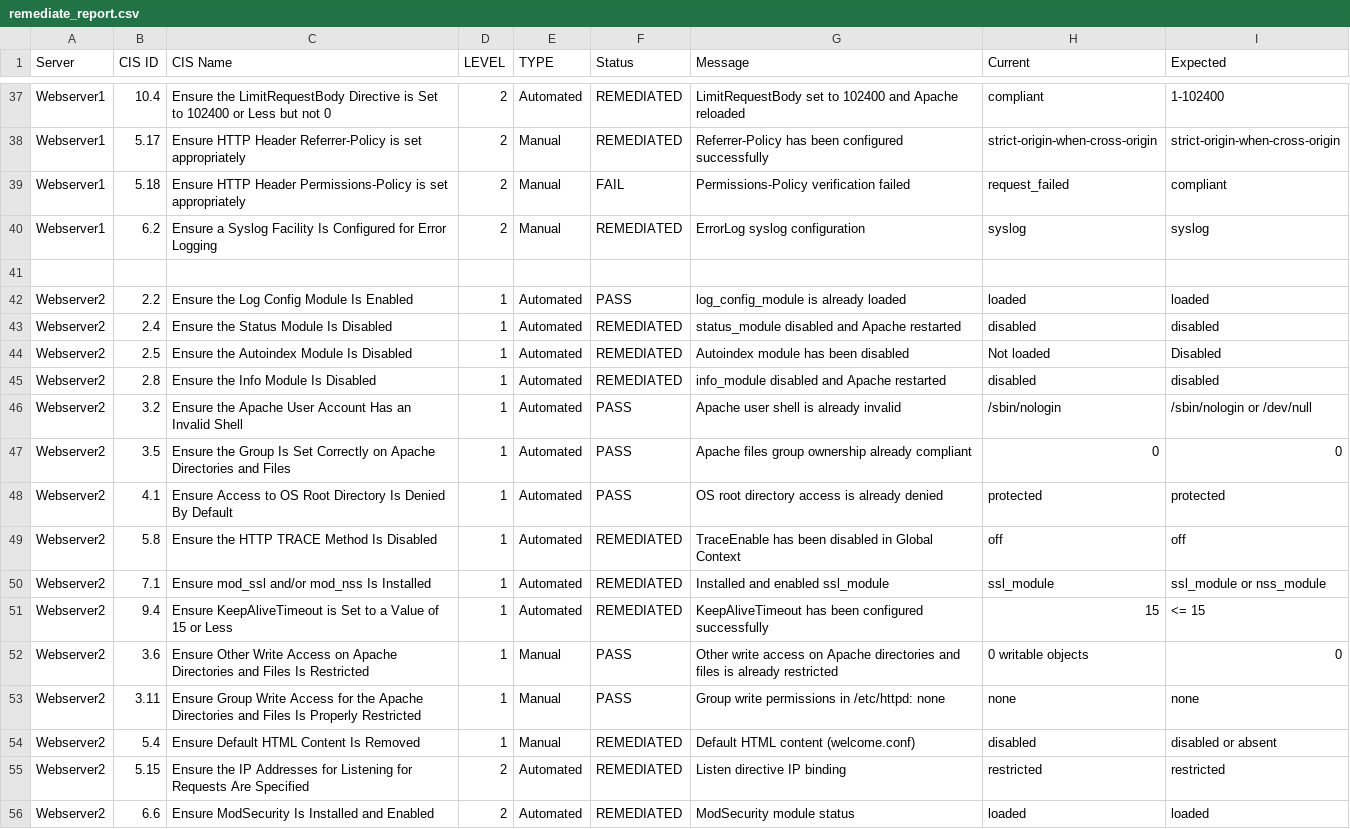
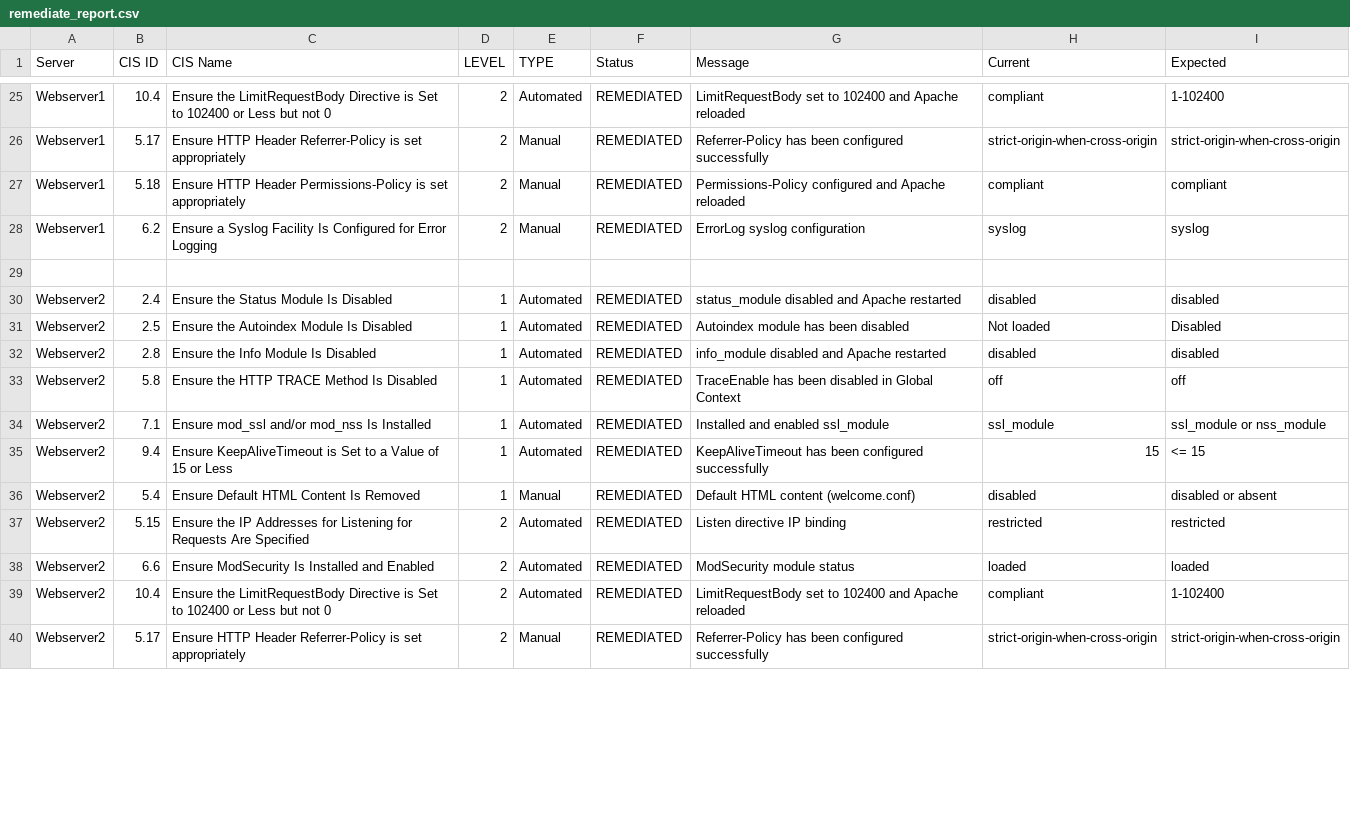
Before and after one commit to vansonisme/nt542-project, a CSV file: reports/remediate_report.csv, drawn as a sheet; only a part is shown, gaps mark what is left out; the shorter side is filled out with more unchanged rows; the diff covers the shown part only.

Commit message:
feat: update remediate report

```diff
--- a/reports/remediate_report.csv
+++ b/reports/remediate_report.csv
@@ -38,6 +26,5 @@ Server,CIS ID,CIS Name,LEVEL,TYPE,Status,Message,Current,Expected
 "Webserver1","5.17","Ensure HTTP Header Referrer-Policy is set appropriately","2","Manual","REMEDIATED","Referrer-Policy has been configured successfully","strict-origin-when-cross-origin","strict-origin-when-cross-origin"
-"Webserver1","5.18","Ensure HTTP Header Permissions-Policy is set appropriately","2","Manual","FAIL","Permissions-Policy verification failed","request_failed","compliant"
+"Webserver1","5.18","Ensure HTTP Header Permissions-Policy is set appropriately","2","Manual","REMEDIATED","Permissions-Policy configured and Apache reloaded","compliant","compliant"
 "Webserver1","6.2","Ensure a Syslog Facility Is Configured for Error Logging","2","Manual","REMEDIATED","ErrorLog syslog configuration","syslog","syslog"
 ,,,,,,,,
-"Webserver2","2.2","Ensure the Log Config Module Is Enabled","1","Automated","PASS","log_config_module is already loaded","loaded","loaded"
 "Webserver2","2.4","Ensure the Status Module Is Disabled","1","Automated","REMEDIATED","status_module disabled and Apache restarted","disabled","disabled"
@@ -45,5 +32,2 @@ Server,CIS ID,CIS Name,LEVEL,TYPE,Status,Message,Current,Expected
 "Webserver2","2.8","Ensure the Info Module Is Disabled","1","Automated","REMEDIATED","info_module disabled and Apache restarted","disabled","disabled"
-"Webserver2","3.2","Ensure the Apache User Account Has an Invalid Shell","1","Automated","PASS","Apache user shell is already invalid","/sbin/nologin","/sbin/nologin or /dev/null"
-"Webserver2","3.5","Ensure the Group Is Set Correctly on Apache Directories and Files","1","Automated","PASS","Apache files group ownership already compliant","0","0"
-"Webserver2","4.1","Ensure Access to OS Root Directory Is Denied By Default","1","Automated","PASS","OS root directory access is already denied","protected","protected"
 "Webserver2","5.8","Ensure the HTTP TRACE Method Is Disabled","1","Automated","REMEDIATED","TraceEnable has been disabled in Global Context","off","off"
@@ -51,4 +35,2 @@ Server,CIS ID,CIS Name,LEVEL,TYPE,Status,Message,Current,Expected
 "Webserver2","9.4","Ensure KeepAliveTimeout is Set to a Value of 15 or Less","1","Automated","REMEDIATED","KeepAliveTimeout has been configured successfully","15","<= 15"
-"Webserver2","3.6","Ensure Other Write Access on Apache Directories and Files Is Restricted","1","Manual","PASS","Other write access on Apache directories and files is already restricted","0 writable objects","0"
-"Webserver2","3.11","Ensure Group Write Access for the Apache Directories and Files Is Properly Restricted","1","Manual","PASS","Group write permissions in /etc/httpd: none","none","none"
 "Webserver2","5.4","Ensure Default HTML Content Is Removed","1","Manual","REMEDIATED","Default HTML content (welcome.conf)","disabled","disabled or absent"
```
Also changed, not shown: 12 removed rows and 6 edited cells elsewhere in this file.
